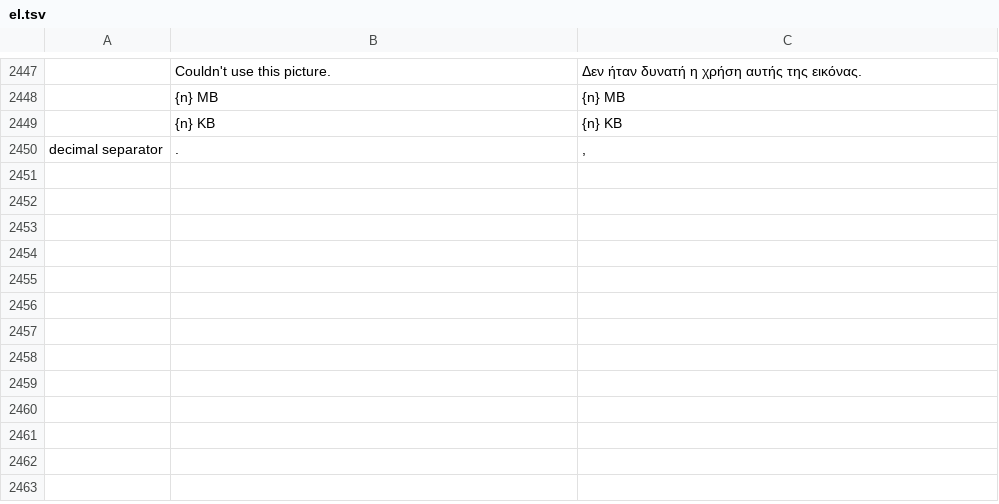
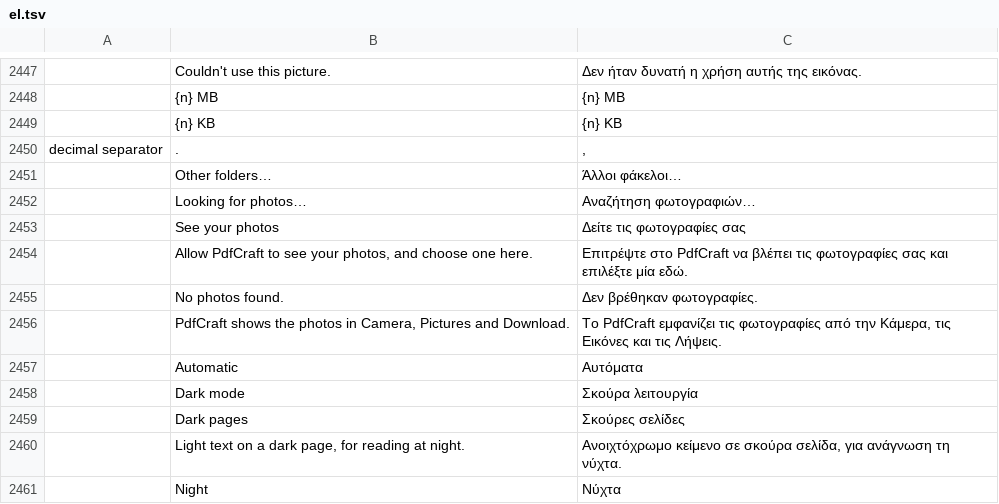
Before and after one commit to mesix971/pdfcraft, a TSV file: crates/ui-egui/src/i18n/el.tsv, drawn as a sheet; only a part is shown, gaps mark what is left out; the diff names each change by its address in the sheet, - before the commit and + after, or states it on an @@ line.

```diff
--- a/crates/ui-egui/src/i18n/el.tsv
+++ b/crates/ui-egui/src/i18n/el.tsv
+row 2451:  | Other folders… | Άλλοι φάκελοι…
+row 2452:  | Looking for photos… | Αναζήτηση φωτογραφιών…
+row 2453:  | See your photos | Δείτε τις φωτογραφίες σας
+row 2454:  | Allow PdfCraft to see your photos, and choose one here. | Επιτρέψτε στο PdfCraft να βλέπει τις φωτογραφίες σας και επιλέξτε μία εδώ.
+row 2455:  | No photos found. | Δεν βρέθηκαν φωτογραφίες.
+row 2456:  | PdfCraft shows the photos in Camera, Pictures and Download. | Το PdfCraft εμφανίζει τις φωτογραφίες από την Κάμερα, τις Εικόνες και τις Λήψεις.
+row 2457:  | Automatic | Αυτόματα
+row 2458:  | Dark mode | Σκούρα λειτουργία
+row 2459:  | Dark pages | Σκούρες σελίδες
+row 2460:  | Light text on a dark page, for reading at night. | Ανοιχτόχρωμο κείμενο σε σκούρα σελίδα, για ανάγνωση τη νύχτα.
+row 2461:  | Night | Νύχτα
```
Also changed, not shown: crates/ui-egui/src/i18n/bg.tsv, crates/ui-egui/src/i18n/kk.tsv, 43 other files.
